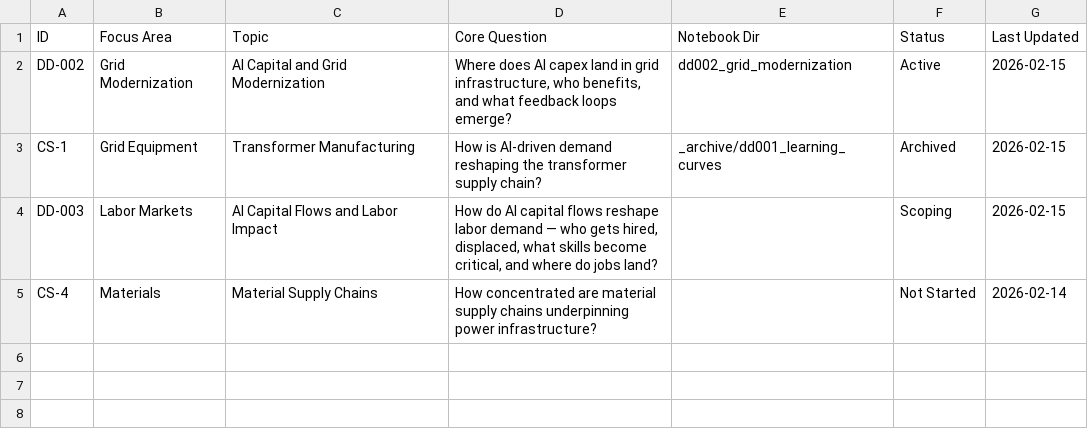
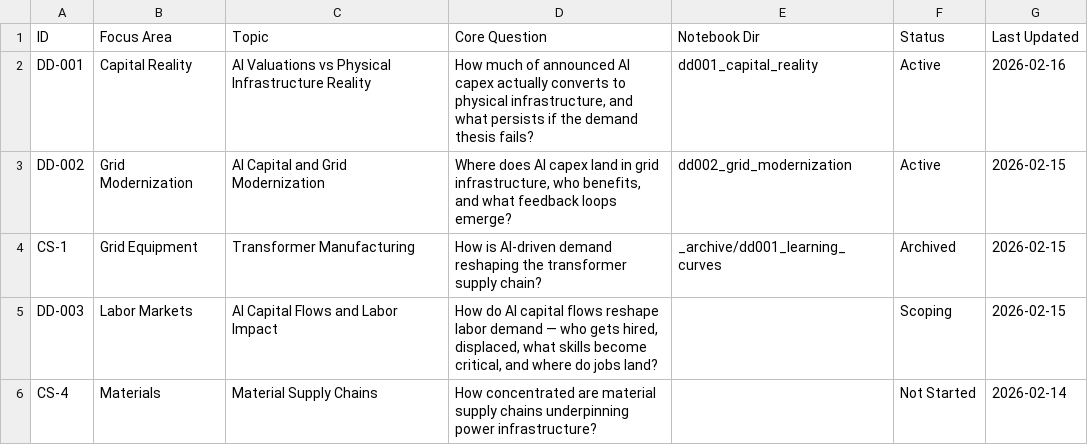
Before and after one commit to shakestzd/Systems, a CSV file: research/deep_dives.csv, drawn as a sheet; the diff names each change by its address in the sheet, - before the commit and + after, or states it on an @@ line.

```diff
--- a/research/deep_dives.csv
+++ b/research/deep_dives.csv
+row 2: DD-001 | Capital Reality | AI Valuations vs Physical Infrastructure Reality | How much of announced AI capex actually converts to physical infrastructure, and what persists if the demand thesis fails? | dd001_capital_reality | Active | 2026-02-16
```
Also changed, not shown: 8 other files.
